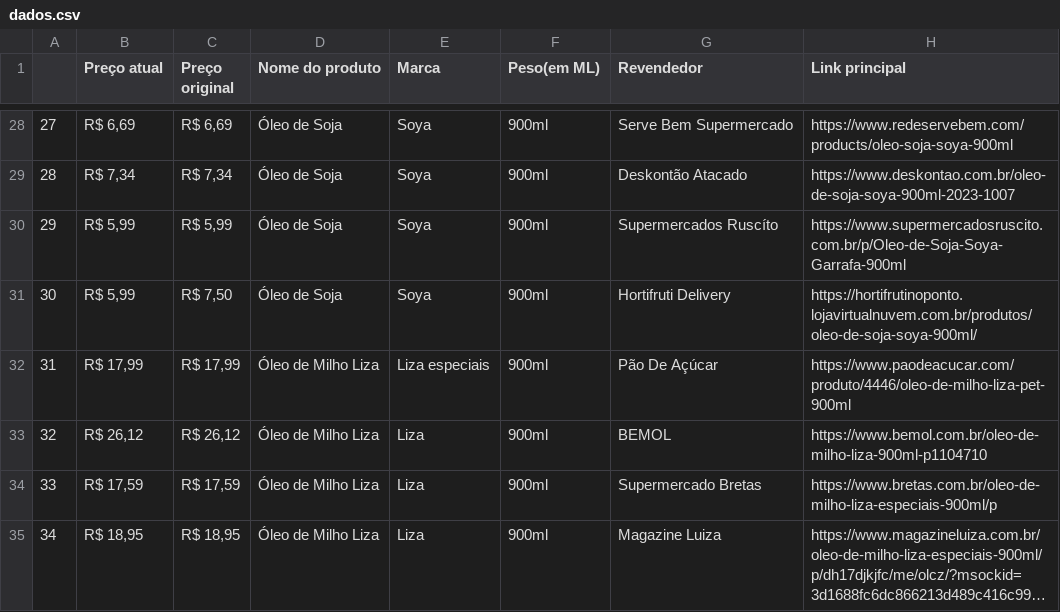
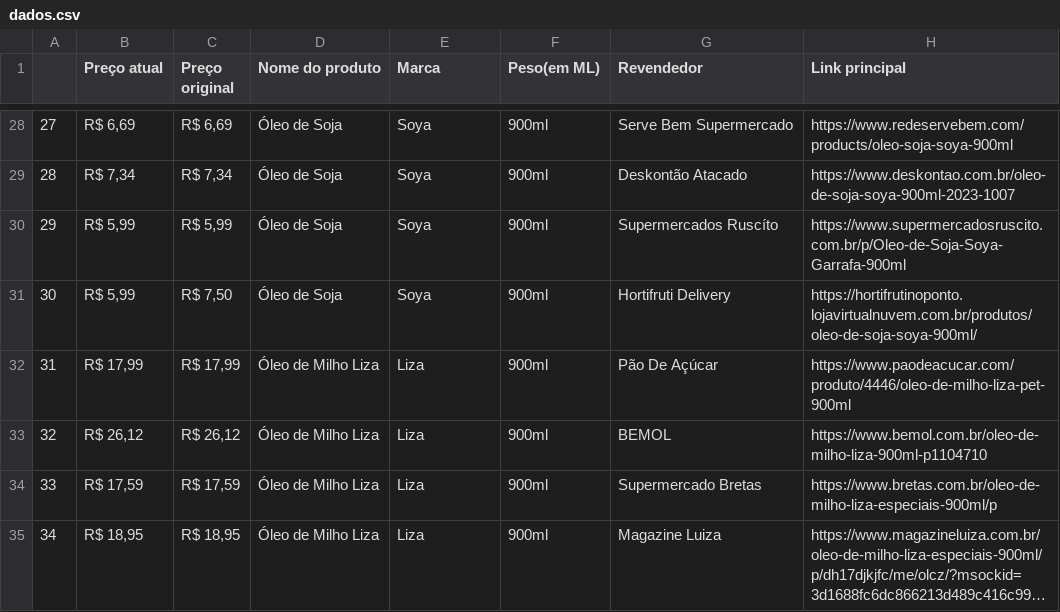
Before and after one commit to angelo-neto-programador/Trabalho-de-ICD, a CSV file: tabela_de_precos/dados.csv, drawn as a sheet; only a part is shown, gaps mark what is left out; long unchanged cells end in ….

Commit message:
Update dados.csv

```diff
--- a/tabela_de_precos/dados.csv
+++ b/tabela_de_precos/dados.csv
@@ -31,3 +31,3 @@
 30,"R$ 5,99","R$ 7,50",Óleo de Soja ,Soya,900ml,Hortifruti Delivery,https://hortifrutinoponto.lojavirtualnuvem.com.br/produtos/oleo-de-soja-soya-900ml/
-31,"R$ 17,99","R$ 17,99",Óleo de Milho Liza,Liza especiais,900ml,Pão De Açúcar,https://www.paodeacucar.com/produto/4446/oleo-de-milho-liza-pet-900ml
+31,"R$ 17,99","R$ 17,99",Óleo de Milho Liza,Liza,900ml,Pão De Açúcar,https://www.paodeacucar.com/produto/4446/oleo-de-milho-liza-pet-900ml
 32,"R$ 26,12","R$ 26,12",Óleo de Milho Liza,Liza,900ml,BEMOL,https://www.bemol.com.br/oleo-de-milho-liza-900ml-p1104710
```
